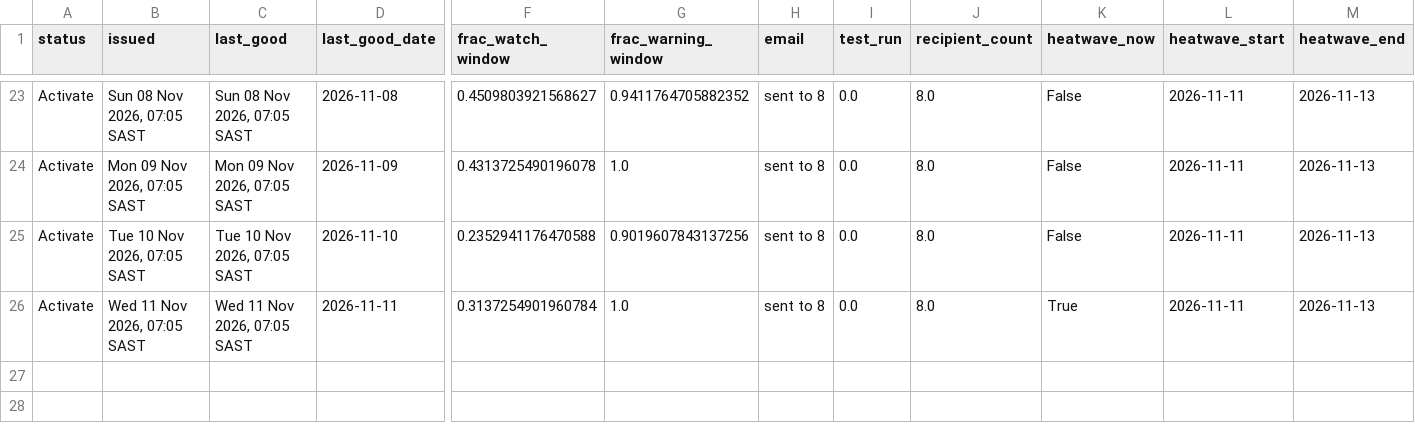
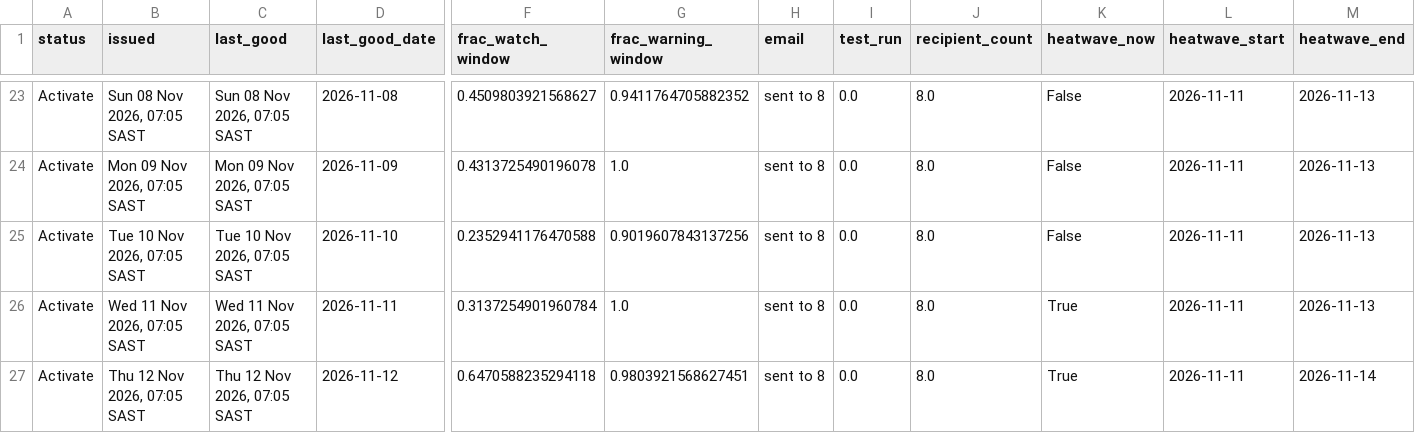
Before and after one commit to Wits-Planetary-Health-Research/heat-ews-bioheat, a CSV file: docs/runs.csv, drawn as a sheet; only a part is shown, gaps mark what is left out; rows hold the shown columns only; the diff names each change by its address in the sheet, - before the commit and + after, or states it on an @@ line.

```diff
--- a/docs/runs.csv
+++ b/docs/runs.csv
+row 27: Activate | Thu 12 Nov 2026, 07:05 SAST | Thu 12 Nov 2026, 07:05 SAST | 2026-11-12 | 0.6470588235294118 | 0.9803921568627451 | sent to 8 | 0.0 | 8.0 | True | 2026-11-11 | 2026-11-14
```
Also changed, not shown: 2 other files.
